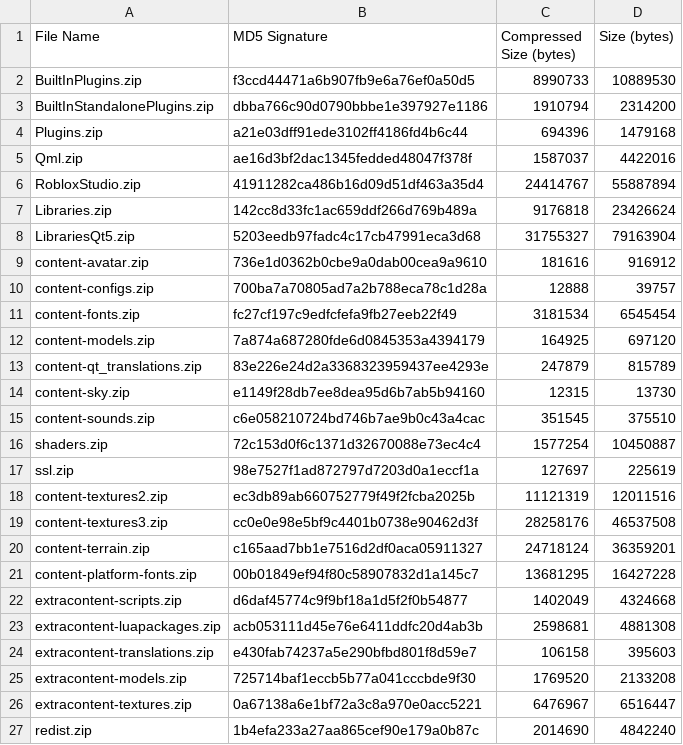
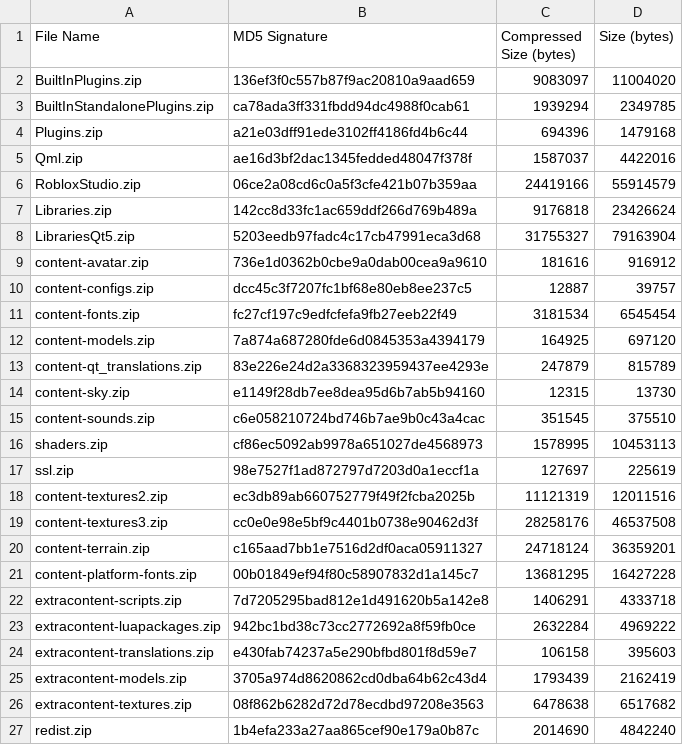
Before and after one commit to Shawnforever/Roblox-Client-Tracker, a CSV file: rbxPkgManifest.csv, drawn as a sheet.

```diff
--- a/rbxPkgManifest.csv
+++ b/rbxPkgManifest.csv
@@ -1,7 +1,7 @@
 File Name,MD5 Signature,Compressed Size (bytes),Size (bytes)
-BuiltInPlugins.zip,f3ccd44471a6b907fb9e6a76ef0a50d5,8990733,10889530
-BuiltInStandalonePlugins.zip,dbba766c90d0790bbbe1e397927e1186,1910794,2314200
+BuiltInPlugins.zip,136ef3f0c557b87f9ac20810a9aad659,9083097,11004020
+BuiltInStandalonePlugins.zip,ca78ada3ff331fbdd94dc4988f0cab61,1939294,2349785
 Plugins.zip,a21e03dff91ede3102ff4186fd4b6c44,694396,1479168
 Qml.zip,ae16d3bf2dac1345fedded48047f378f,1587037,4422016
-RobloxStudio.zip,41911282ca486b16d09d51df463a35d4,24414767,55887894
+RobloxStudio.zip,06ce2a08cd6c0a5f3cfe421b07b359aa,24419166,55914579
 Libraries.zip,142cc8d33fc1ac659ddf266d769b489a,9176818,23426624
@@ -9,3 +9,3 @@ LibrariesQt5.zip,5203eedb97fadc4c17cb47991eca3d68,31755327,79163904
 content-avatar.zip,736e1d0362b0cbe9a0dab00cea9a9610,181616,916912
-content-configs.zip,700ba7a70805ad7a2b788eca78c1d28a,12888,39757
+content-configs.zip,dcc45c3f7207fc1bf68e80eb8ee237c5,12887,39757
 content-fonts.zip,fc27cf197c9edfcfefa9fb27eeb22f49,3181534,6545454
@@ -15,3 +15,3 @@ content-sky.zip,e1149f28db7ee8dea95d6b7ab5b94160,12315,13730
 content-sounds.zip,c6e058210724bd746b7ae9b0c43a4cac,351545,375510
-shaders.zip,72c153d0f6c1371d32670088e73ec4c4,1577254,10450887
+shaders.zip,cf86ec5092ab9978a651027de4568973,1578995,10453113
 ssl.zip,98e7527f1ad872797d7203d0a1eccf1a,127697,225619
@@ -21,7 +21,7 @@ content-terrain.zip,c165aad7bb1e7516d2df0aca05911327,24718124,36359201
 content-platform-fonts.zip,00b01849ef94f80c58907832d1a145c7,13681295,16427228
-extracontent-scripts.zip,d6daf45774c9f9bf18a1d5f2f0b54877,1402049,4324668
-extracontent-luapackages.zip,acb053111d45e76e6411ddfc20d4ab3b,2598681,4881308
+extracontent-scripts.zip,7d7205295bad812e1d491620b5a142e8,1406291,4333718
+extracontent-luapackages.zip,942bc1bd38c73cc2772692a8f59fb0ce,2632284,4969222
 extracontent-translations.zip,e430fab74237a5e290bfbd801f8d59e7,106158,395603
-extracontent-models.zip,725714baf1eccb5b77a041cccbde9f30,1769520,2133208
-extracontent-textures.zip,0a67138a6e1bf72a3c8a970e0acc5221,6476967,6516447
+extracontent-models.zip,3705a974d8620862cd0dba64b62c43d4,1793439,2162419
+extracontent-textures.zip,08f862b6282d72d78ecdbd97208e3563,6478638,6517682
 redist.zip,1b4efa233a27aa865cef90e179a0b87c,2014690,4842240
```
Also changed, not shown: BuiltInPlugins/AnimationClipEditor/Src/Resources/DevelopmentReferenceTable.csv, QtResources/Translation/StudioStringsUntranslated.csv, 31 other files.
